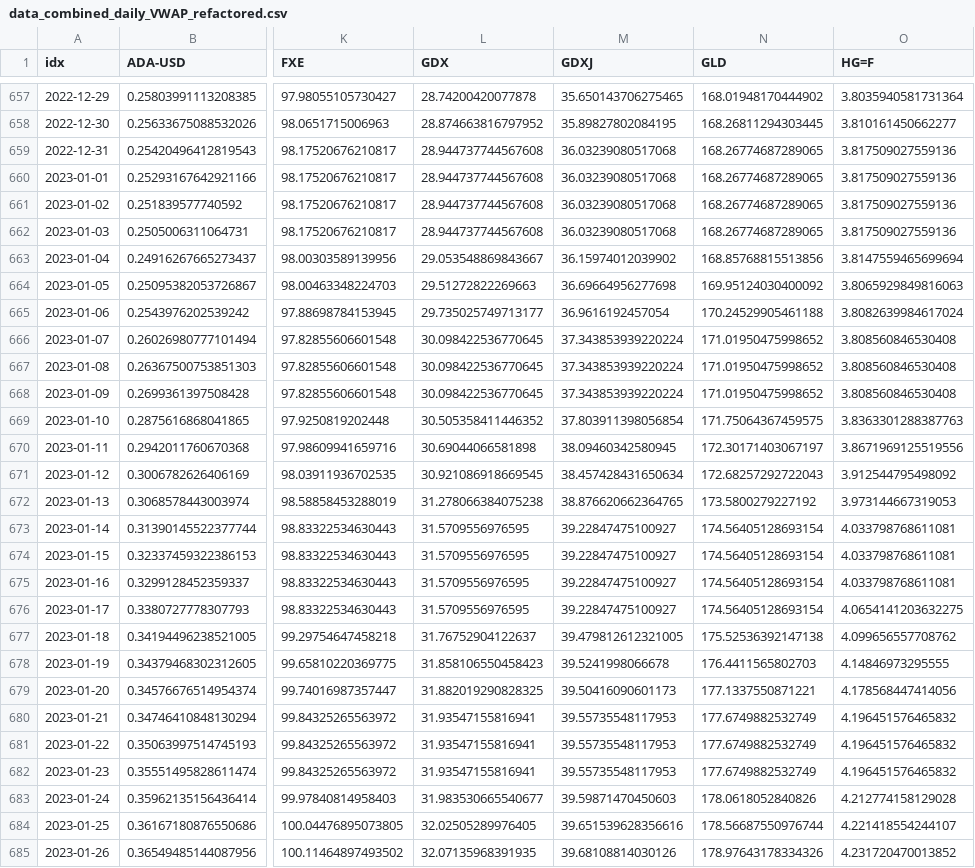
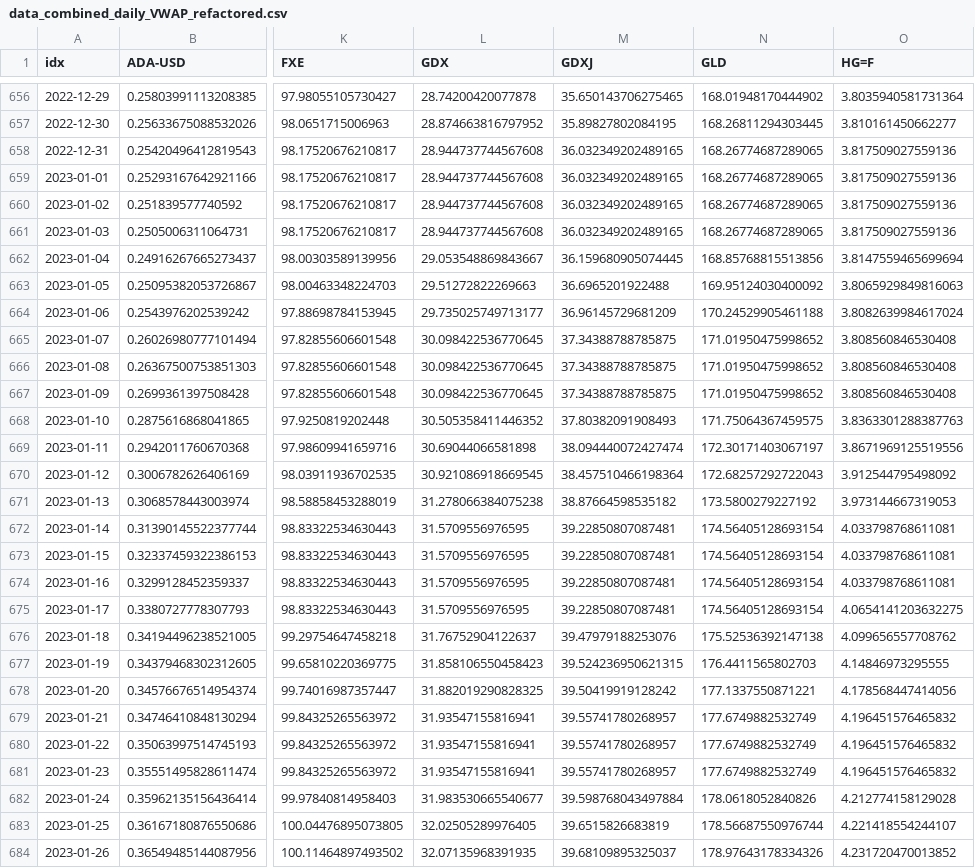
Before and after one commit to jefferygao1984/METIS_IDS_PROJECT, a CSV file: data_combined_daily_VWAP_refactored.csv, drawn as a sheet; only a part is shown, gaps mark what is left out; addresses are those after the commit; the diff covers the shown part only; the diff names each change by its address in the sheet, - before the commit and + after, or states it on an @@ line.

```diff
--- a/data_combined_daily_VWAP_refactored.csv
+++ b/data_combined_daily_VWAP_refactored.csv
-M658:M661 (GDXJ): 36.03239080517068
+M658:M661 (GDXJ): 36.032349202489165
-M662 (GDXJ): 36.15974012039902
+M662 (GDXJ): 36.159680905074445
-M663 (GDXJ): 36.69664956277698
+M663 (GDXJ): 36.6965201922488
-M664 (GDXJ): 36.9616192457054
+M664 (GDXJ): 36.96145729681209
-M665:M667 (GDXJ): 37.343853939220224
+M665:M667 (GDXJ): 37.34388788785875
-M668 (GDXJ): 37.803911398056854
+M668 (GDXJ): 37.80382091908493
-M669 (GDXJ): 38.09460342580945
+M669 (GDXJ): 38.094440072427474
-M670 (GDXJ): 38.457428431650634
+M670 (GDXJ): 38.457510466198364
-M671 (GDXJ): 38.876620662364765
+M671 (GDXJ): 38.87664598535182
-M672:M675 (GDXJ): 39.22847475100927
+M672:M675 (GDXJ): 39.22850807087481
-M676 (GDXJ): 39.479812612321005
+M676 (GDXJ): 39.47979188253076
-M677 (GDXJ): 39.5241998066678
+M677 (GDXJ): 39.524236950621315
-M678 (GDXJ): 39.50416090601173
+M678 (GDXJ): 39.50419919128242
-M679:M681 (GDXJ): 39.55735548117953
+M679:M681 (GDXJ): 39.55741780268957
-M682 (GDXJ): 39.59871470450603
+M682 (GDXJ): 39.598768043497884
-M683 (GDXJ): 39.651539628356616
+M683 (GDXJ): 39.6515826683819
-M684 (GDXJ): 39.68108814030126
+M684 (GDXJ): 39.68109895325037
```
Also changed, not shown: 1 added row, 1 removed row and 46 edited cells elsewhere in this file, quad_probs.csv, summary_overview_15m.csv, 5 other files.
